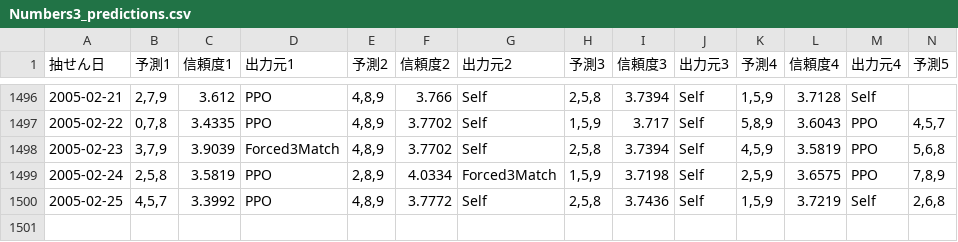
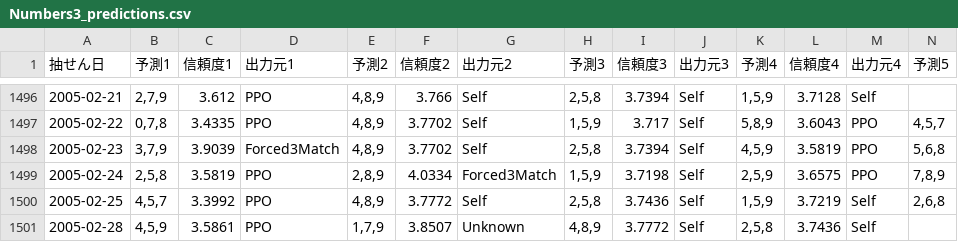
Before and after one commit to Joker7822/num3_v4, a CSV file: Numbers3_predictions.csv, drawn as a sheet; only a part is shown, gaps mark what is left out; rows hold the shown columns only; the diff names each change by its address in the sheet, - before the commit and + after, or states it on an @@ line.

```diff
--- a/Numbers3_predictions.csv
+++ b/Numbers3_predictions.csv
+row 1501: 2005-02-28 | 4,5,9 | 3.5861 | PPO | 1,7,9 | 3.8507 | Unknown | 4,8,9 | 3.7772 | Self | 2,5,8 | 3.7436 | Self
```
